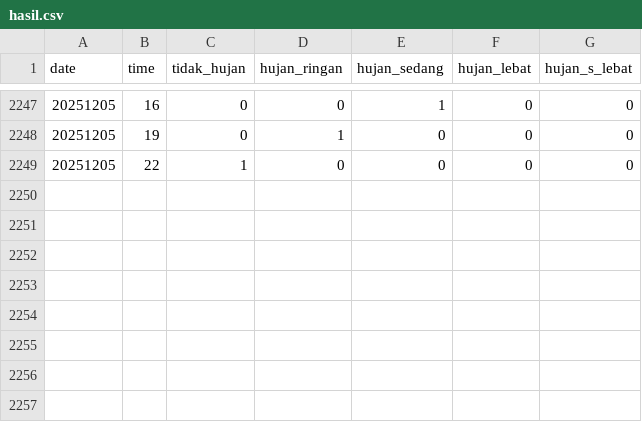
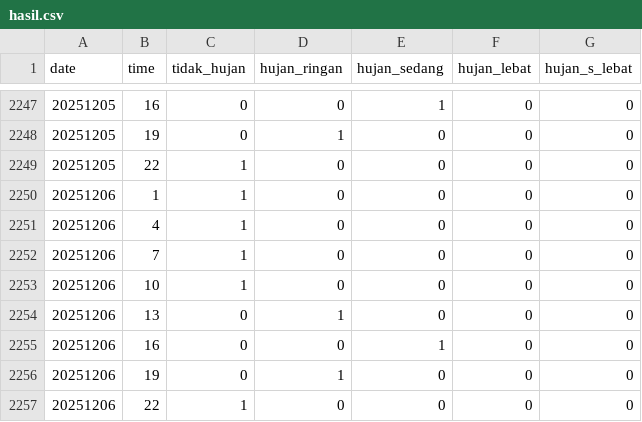
Before and after one commit to KonstanAftop/Rain-Classifier-WCPL-ITB, a CSV file: hasil.csv, drawn as a sheet; only a part is shown, gaps mark what is left out; the diff names each change by its address in the sheet, - before the commit and + after, or states it on an @@ line.

```diff
--- a/hasil.csv
+++ b/hasil.csv
+row 2250: 20251206 | 1 | 1 | 0 | 0 | 0 | 0
+row 2251: 20251206 | 4 | 1 | 0 | 0 | 0 | 0
+row 2252: 20251206 | 7 | 1 | 0 | 0 | 0 | 0
+row 2253: 20251206 | 10 | 1 | 0 | 0 | 0 | 0
+row 2254: 20251206 | 13 | 0 | 1 | 0 | 0 | 0
+row 2255: 20251206 | 16 | 0 | 0 | 1 | 0 | 0
+row 2256: 20251206 | 19 | 0 | 1 | 0 | 0 | 0
+row 2257: 20251206 | 22 | 1 | 0 | 0 | 0 | 0
```
Also changed, not shown: 1 other file.
